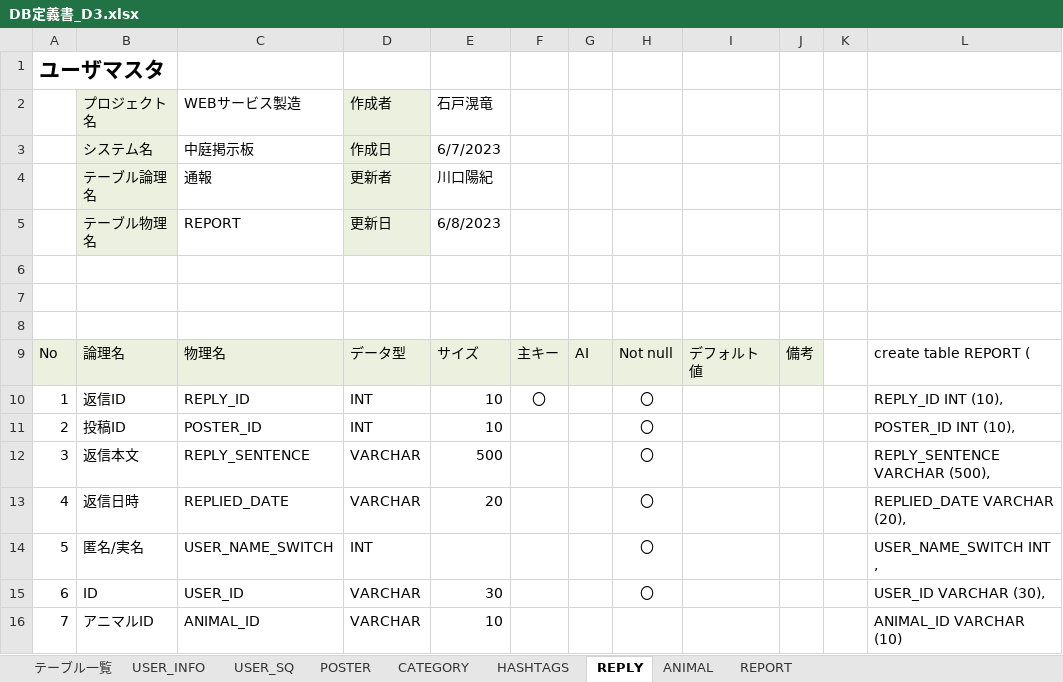
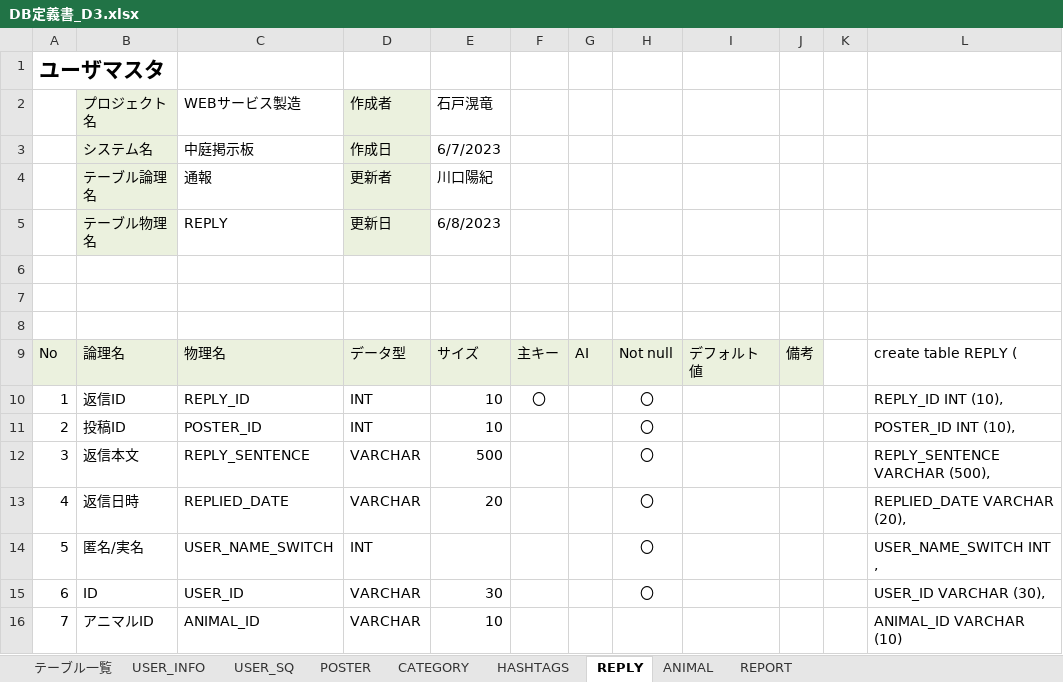
Before and after one commit to dojo2023/D-3, an Excel workbook: doc/DB定義書_D3.xlsx, sheet REPLY, drawn as a sheet; only a part is shown; values as stored, in another font and other column widths than the file's, no borders; the diff names each change by its address in the sheet, - before the commit and + after, or states it on an @@ line.

Commit message:
Update DB定義書_D3.xlsx

```diff
--- a/doc/DB定義書_D3.xlsx (sheet REPLY)
+++ b/doc/DB定義書_D3.xlsx (sheet REPLY)
-C5 (WEBサービス製造): REPORT
+C5 (WEBサービス製造): REPLY
-L9: create table REPORT (
+L9: create table REPLY (
```
Also changed, not shown: sheet REPORT.
